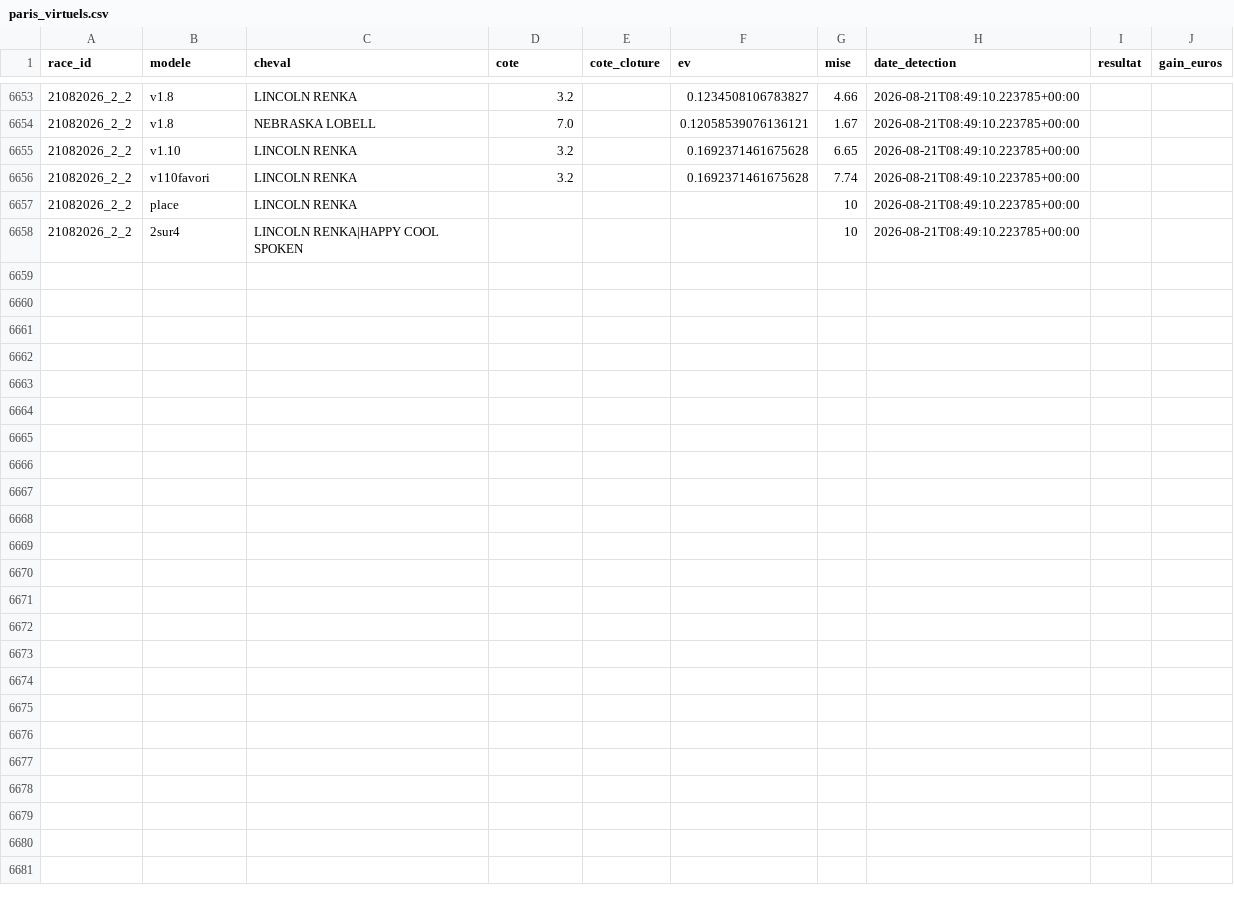
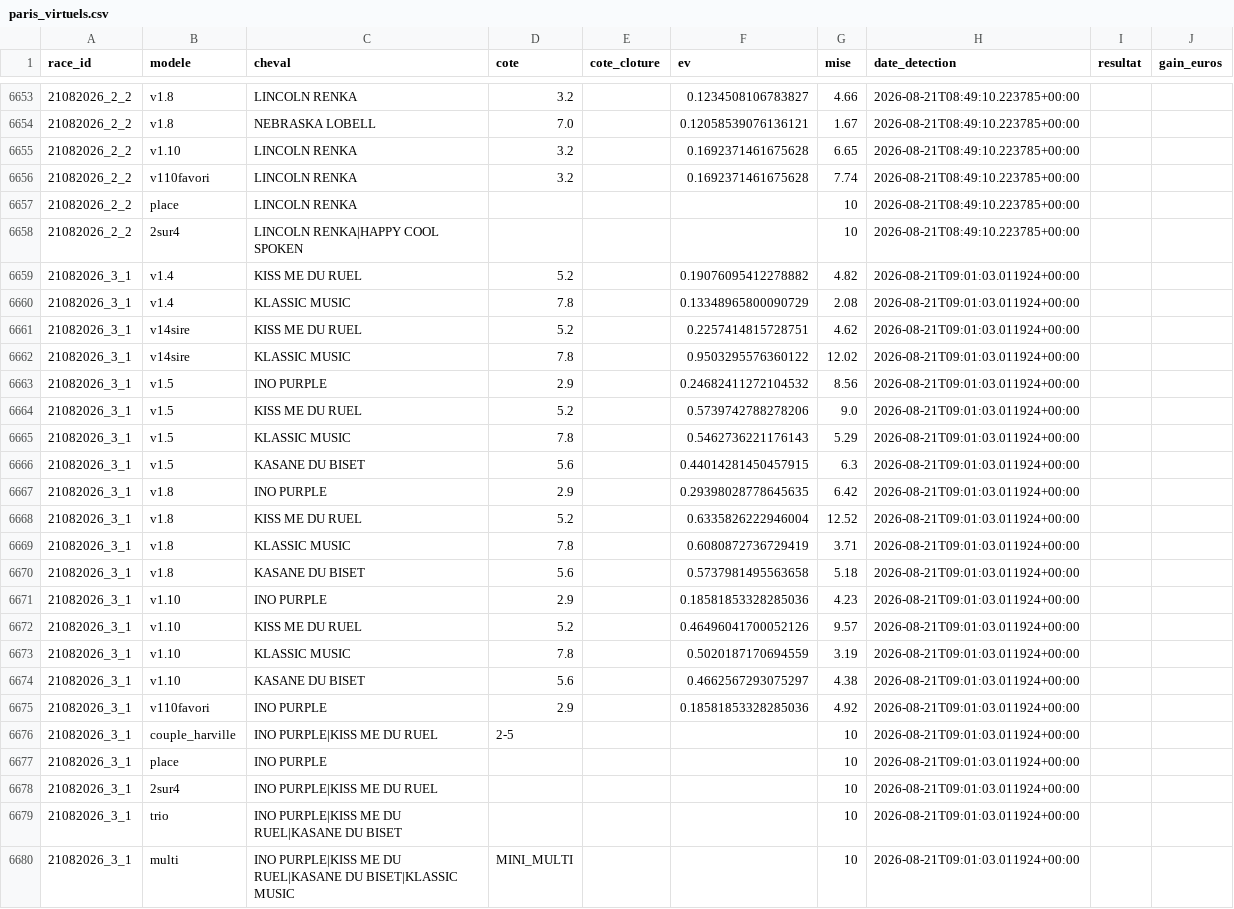
Before and after one commit to Falcon78ux/pmu-paper-trading, a CSV file: paris_virtuels.csv, drawn as a sheet; only a part is shown, gaps mark what is left out; the diff names each change by its address in the sheet, - before the commit and + after, or states it on an @@ line.

```diff
--- a/paris_virtuels.csv
+++ b/paris_virtuels.csv
+row 6659: 21082026_3_1 | v1.4 | KISS ME DU RUEL | 5.2 |  | 0.19076095412278882 | 4.82 | 2026-08-21T09:01:03.011924+00:00
+row 6660: 21082026_3_1 | v1.4 | KLASSIC MUSIC | 7.8 |  | 0.13348965800090729 | 2.08 | 2026-08-21T09:01:03.011924+00:00
+row 6661: 21082026_3_1 | v14sire | KISS ME DU RUEL | 5.2 |  | 0.2257414815728751 | 4.62 | 2026-08-21T09:01:03.011924+00:00
+row 6662: 21082026_3_1 | v14sire | KLASSIC MUSIC | 7.8 |  | 0.9503295576360122 | 12.02 | 2026-08-21T09:01:03.011924+00:00
+row 6663: 21082026_3_1 | v1.5 | INO PURPLE | 2.9 |  | 0.24682411272104532 | 8.56 | 2026-08-21T09:01:03.011924+00:00
+row 6664: 21082026_3_1 | v1.5 | KISS ME DU RUEL | 5.2 |  | 0.5739742788278206 | 9.0 | 2026-08-21T09:01:03.011924+00:00
+row 6665: 21082026_3_1 | v1.5 | KLASSIC MUSIC | 7.8 |  | 0.5462736221176143 | 5.29 | 2026-08-21T09:01:03.011924+00:00
+row 6666: 21082026_3_1 | v1.5 | KASANE DU BISET | 5.6 |  | 0.44014281450457915 | 6.3 | 2026-08-21T09:01:03.011924+00:00
+row 6667: 21082026_3_1 | v1.8 | INO PURPLE | 2.9 |  | 0.29398028778645635 | 6.42 | 2026-08-21T09:01:03.011924+00:00
+row 6668: 21082026_3_1 | v1.8 | KISS ME DU RUEL | 5.2 |  | 0.6335826222946004 | 12.52 | 2026-08-21T09:01:03.011924+00:00
+row 6669: 21082026_3_1 | v1.8 | KLASSIC MUSIC | 7.8 |  | 0.6080872736729419 | 3.71 | 2026-08-21T09:01:03.011924+00:00
+row 6670: 21082026_3_1 | v1.8 | KASANE DU BISET | 5.6 |  | 0.5737981495563658 | 5.18 | 2026-08-21T09:01:03.011924+00:00
+row 6671: 21082026_3_1 | v1.10 | INO PURPLE | 2.9 |  | 0.18581853328285036 | 4.23 | 2026-08-21T09:01:03.011924+00:00
+row 6672: 21082026_3_1 | v1.10 | KISS ME DU RUEL | 5.2 |  | 0.46496041700052126 | 9.57 | 2026-08-21T09:01:03.011924+00:00
+row 6673: 21082026_3_1 | v1.10 | KLASSIC MUSIC | 7.8 |  | 0.5020187170694559 | 3.19 | 2026-08-21T09:01:03.011924+00:00
+row 6674: 21082026_3_1 | v1.10 | KASANE DU BISET | 5.6 |  | 0.4662567293075297 | 4.38 | 2026-08-21T09:01:03.011924+00:00
+row 6675: 21082026_3_1 | v110favori | INO PURPLE | 2.9 |  | 0.18581853328285036 | 4.92 | 2026-08-21T09:01:03.011924+00:00
+row 6676: 21082026_3_1 | couple_harville | INO PURPLE|KISS ME DU RUEL | 2-5 |  |  | 10 | 2026-08-21T09:01:03.011924+00:00
+row 6677: 21082026_3_1 | place | INO PURPLE |  |  |  | 10 | 2026-08-21T09:01:03.011924+00:00
+row 6678: 21082026_3_1 | 2sur4 | INO PURPLE|KISS ME DU RUEL |  |  |  | 10 | 2026-08-21T09:01:03.011924+00:00
+row 6679: 21082026_3_1 | trio | INO PURPLE|KISS ME DU RUEL|KASANE DU BISET |  |  |  | 10 | 2026-08-21T09:01:03.011924+00:00
+row 6680: 21082026_3_1 | multi | INO PURPLE|KISS ME DU RUEL|KASANE DU BISET|KLASSIC MUSIC | MINI_MULTI |  |  | 10 | 2026-08-21T09:01:03.011924+00:00
```
Also changed, not shown: diagnostic_couverture.csv, 6 other files.
